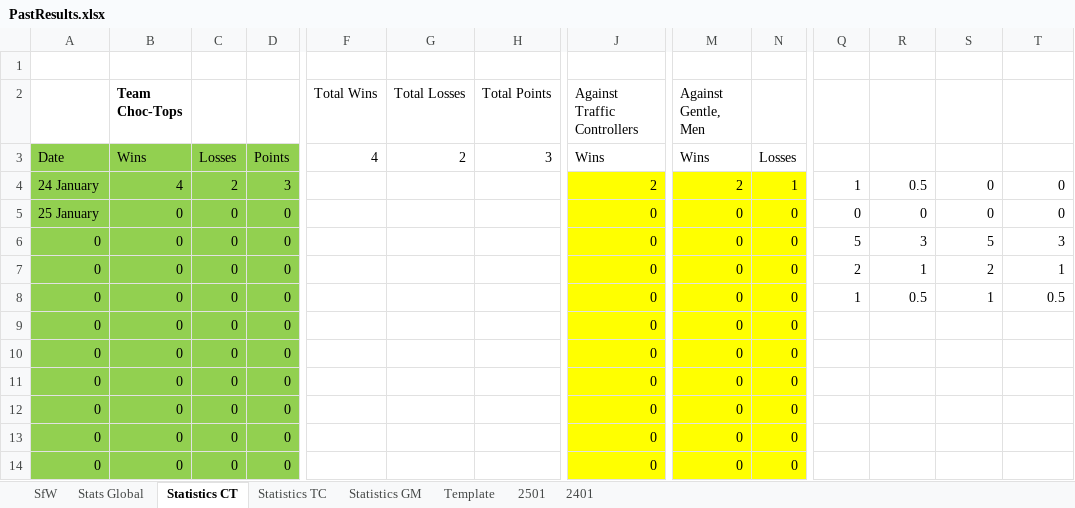
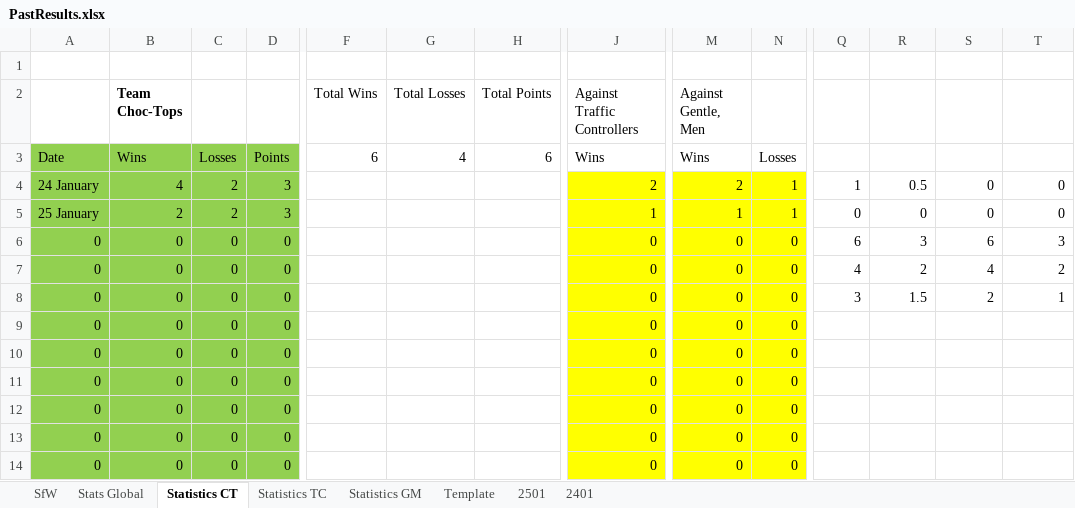
Before and after one commit to KingGoose20/LTBO, an Excel workbook: Other Files/PastResults.xlsx, sheet Statistics CT, drawn as a sheet; only a part is shown, gaps mark what is left out; values as stored, in another font and other column widths than the file's, no borders; table styles not drawn; the diff covers the shown part only; the diff names each change by its address in the sheet, - before the commit and + after, or states it on an @@ line.

```diff
--- a/Other Files/PastResults.xlsx (sheet Statistics CT)
+++ b/Other Files/PastResults.xlsx (sheet Statistics CT)
-F3 (Total Wins): 4
+F3 (Total Wins): 6
-G3 (Total Losses): 2
+G3 (Total Losses): 4
-H3 (Total Points): 3
+H3 (Total Points): 6
-B5 (Team Choc-Tops): 0
+B5 (Team Choc-Tops): 2
-C5: 0
+C5: 2
-D5: 0
+D5: 3
-J5 (Against Traffic Controllers): 0
+J5 (Against Traffic Controllers): 1
-M5 (Against Gentle, Men): 0
+M5 (Against Gentle, Men): 1
-N5: 0
+N5: 1
-Q6: 5
+Q6: 6
-S6: 5
+S6: 6
-Q7: 2
+Q7: 4
-R7: 1
+R7: 2
-S7: 2
+S7: 4
-T7: 1
+T7: 2
-Q8: 1
+Q8: 3
-R8: 0.5
+R8: 1.5
-S8: 1
+S8: 2
-T8: 0.5
+T8: 1
```
Also changed, not shown: 3 added rows, 3 removed rows and 10 edited cells elsewhere in this sheet, sheet Stats Global, sheet 2501, sheet SfW, sheet Statistics TC, sheet Statistics GM, charts or pictures, 4 other files.
